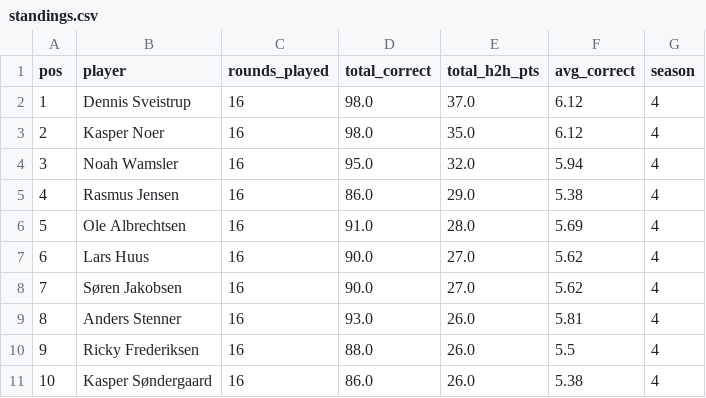
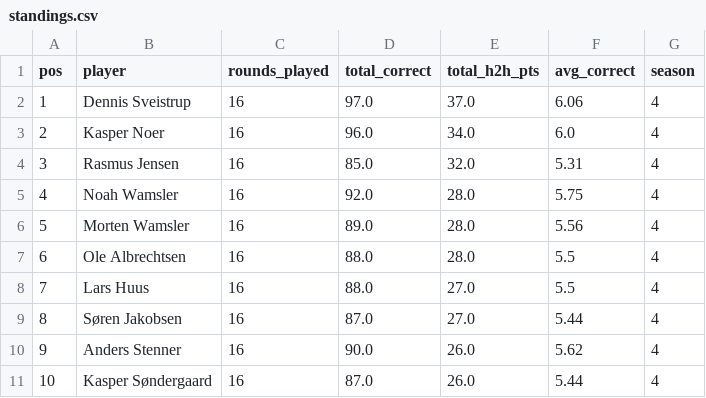
Before and after one commit to Stenner93/Odds, a CSV file: data/standings.csv, drawn as a sheet; only a part is shown; the diff covers the shown part only.

```diff
--- a/data/standings.csv
+++ b/data/standings.csv
@@ -1,11 +1,11 @@
 pos,player,rounds_played,total_correct,total_h2h_pts,avg_correct,season
-1,Dennis Sveistrup,16,98.0,37.0,6.12,4
-2,Kasper Noer,16,98.0,35.0,6.12,4
-3,Noah Wamsler,16,95.0,32.0,5.94,4
-4,Rasmus Jensen,16,86.0,29.0,5.38,4
-5,Ole Albrechtsen,16,91.0,28.0,5.69,4
-6,Lars Huus,16,90.0,27.0,5.62,4
-7,Søren Jakobsen,16,90.0,27.0,5.62,4
-8,Anders Stenner,16,93.0,26.0,5.81,4
-9,Ricky Frederiksen,16,88.0,26.0,5.5,4
-10,Kasper Søndergaard,16,86.0,26.0,5.38,4
+1,Dennis Sveistrup,16,97.0,37.0,6.06,4
+2,Kasper Noer,16,96.0,34.0,6.0,4
+3,Rasmus Jensen,16,85.0,32.0,5.31,4
+4,Noah Wamsler,16,92.0,28.0,5.75,4
+5,Morten Wamsler,16,89.0,28.0,5.56,4
+6,Ole Albrechtsen,16,88.0,28.0,5.5,4
+7,Lars Huus,16,88.0,27.0,5.5,4
+8,Søren Jakobsen,16,87.0,27.0,5.44,4
+9,Anders Stenner,16,90.0,26.0,5.62,4
+10,Kasper Søndergaard,16,87.0,26.0,5.44,4
```
Also changed, not shown: 23 edited cells elsewhere in this file, data/h2h.csv, data/points.csv, 3 other files.
